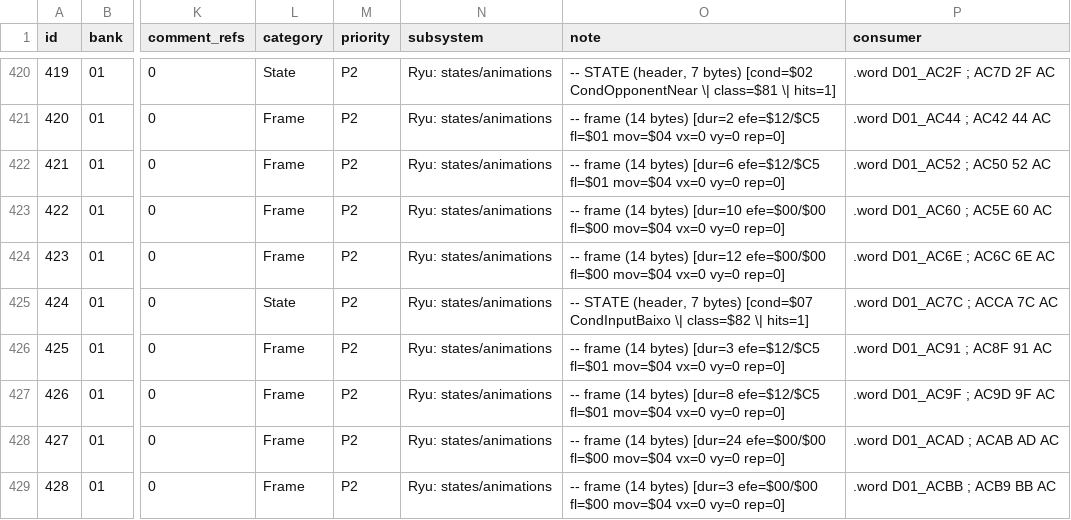
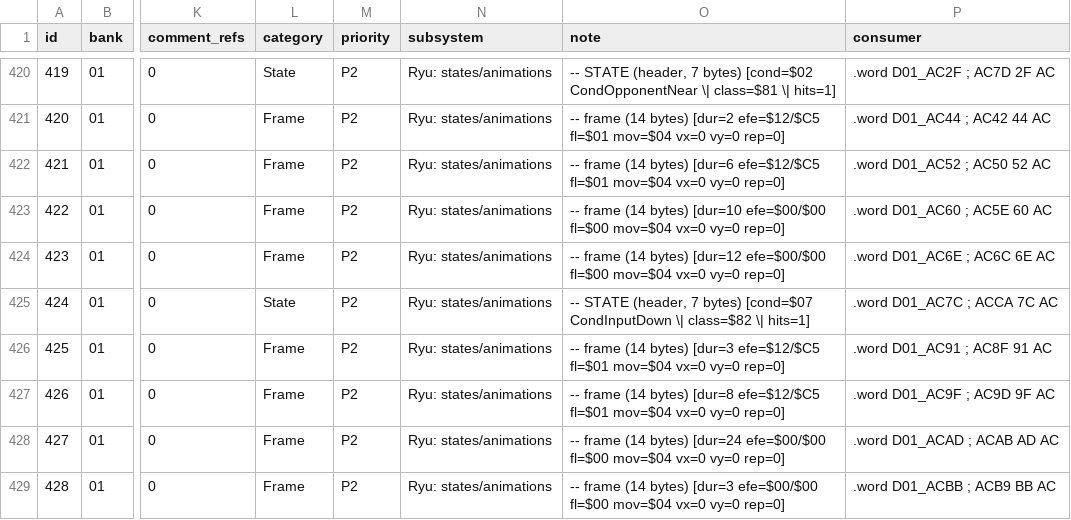
Before and after one commit to daniel-castilho/sf2nes, a TSV file: tasks/DATA_LABEL_INVENTORY.tsv, drawn as a sheet; only a part is shown, gaps mark what is left out; the diff covers the shown part only; the diff names each change by its address in the sheet, - before the commit and + after, or states it on an @@ line.

```diff
--- a/tasks/DATA_LABEL_INVENTORY.tsv
+++ b/tasks/DATA_LABEL_INVENTORY.tsv
-O425 (note): …bytes) [cond=$07 CondInputBaixo \| class=$82…
+O425 (note): …bytes) [cond=$07 CondInputDown \| class=$82…
```
Also changed, not shown: 14 edited cells elsewhere in this file, 40 other files.
